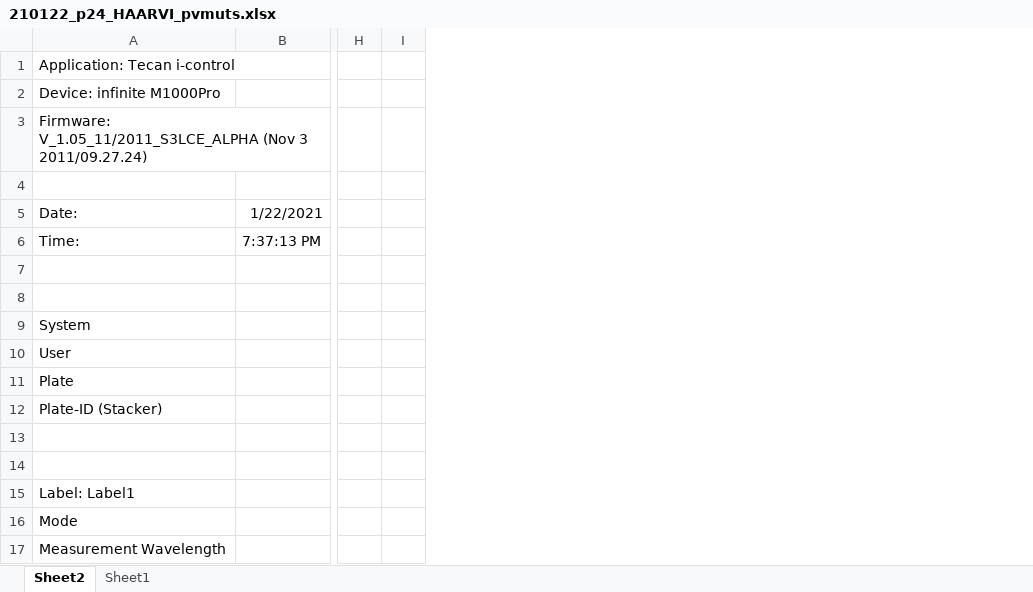
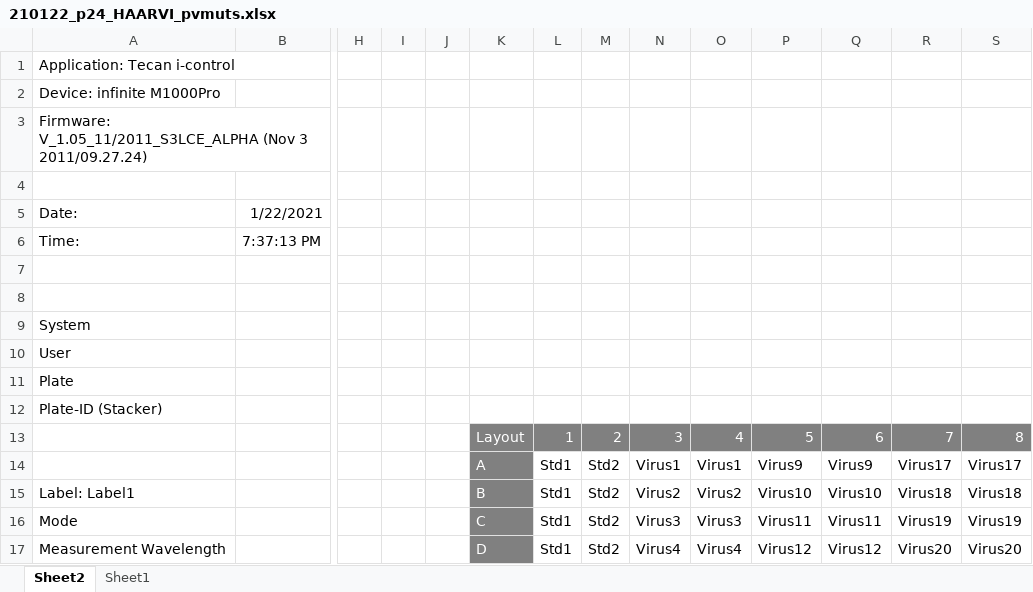
Before and after one commit to jbloomlab/SARS-CoV-2-RBD_MAP_HAARVI_sera, an Excel workbook: experimental_validations/data/210122_p24_HAARVI_pvmuts.xlsx, sheet Sheet2, drawn as a sheet; only a part is shown, gaps mark what is left out; values as stored, in another font and other column widths than the file's, no borders; charts and pictures not drawn; rows hold the shown columns only; the diff covers the shown part only; the diff names each change by its address in the sheet, - before the commit and + after, or states it on an @@ line.

```diff
--- a/experimental_validations/data/210122_p24_HAARVI_pvmuts.xlsx (sheet Sheet2)
+++ b/experimental_validations/data/210122_p24_HAARVI_pvmuts.xlsx (sheet Sheet2)
+column J, empty
+column K, rows 13-17: Layout | A | B | C | D
+column L, rows 13-17: 1 | Std1 | Std1 | Std1 | Std1
+column M, rows 13-17: 2 | Std2 | Std2 | Std2 | Std2
+column N, rows 13-17: 3 | Virus1 | Virus2 | Virus3 | Virus4
+column O, rows 13-17: 4 | Virus1 | Virus2 | Virus3 | Virus4
+column P, rows 13-17: 5 | Virus9 | Virus10 | Virus11 | Virus12
+column Q, rows 13-17: 6 | Virus9 | Virus10 | Virus11 | Virus12
+column R, rows 13-17: 7 | Virus17 | Virus18 | Virus19 | Virus20
+column S, rows 13-17: 8 | Virus17 | Virus18 | Virus19 | Virus20
-row 13: (empty)
+row 13:  |  |  |  |  | Layout | 1 | 2 | 3 | 4 | 5 | 6 | 7 | 8
-row 14: (empty)
+row 14:  |  |  |  |  | A | Std1 | Std2 | Virus1 | Virus1 | Virus9 | Virus9 | Virus17 | Virus17
```
Also changed, not shown: 25 added rows and 21 edited cells elsewhere in this sheet, charts or pictures, experimental_validations/data/210125_mutvirus_titering_HAARVI.xlsx, 1 other file.
